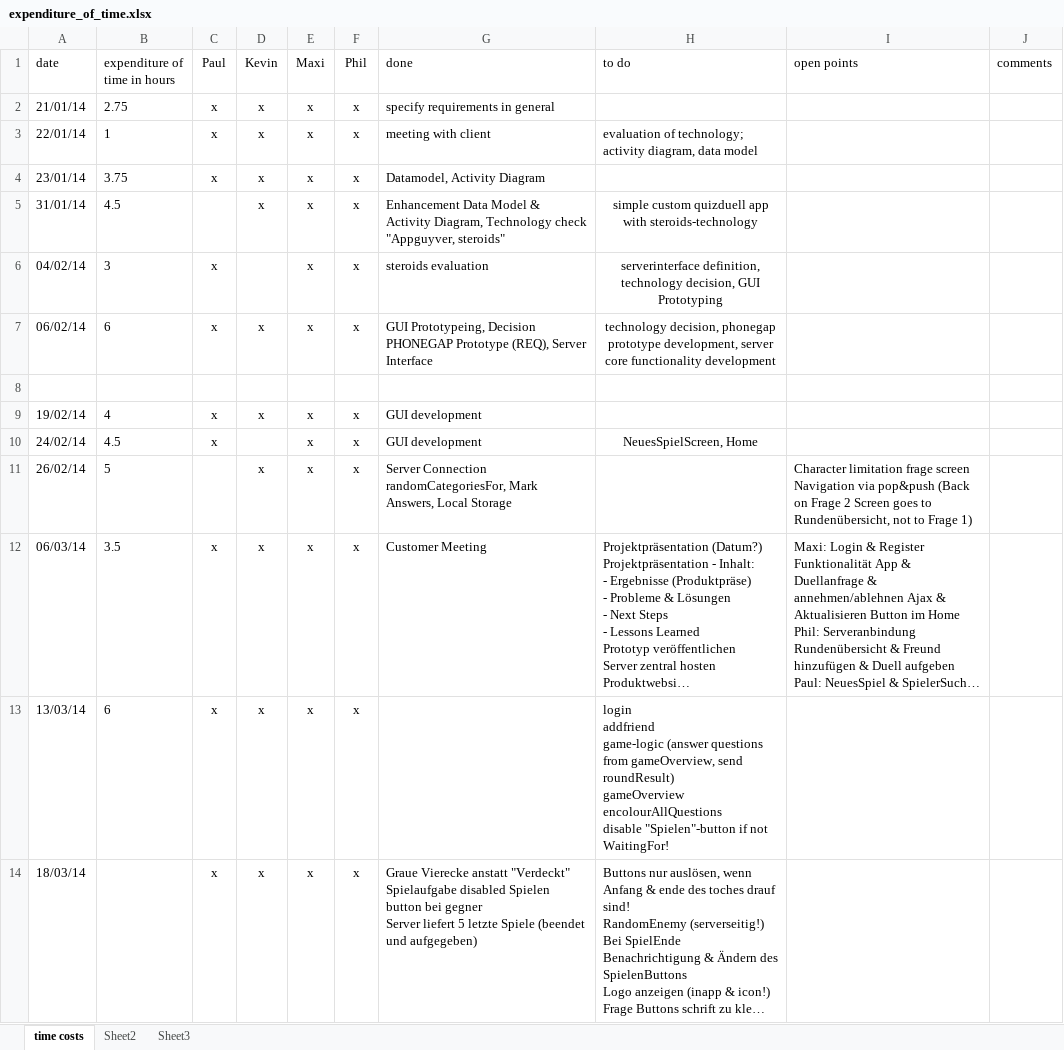
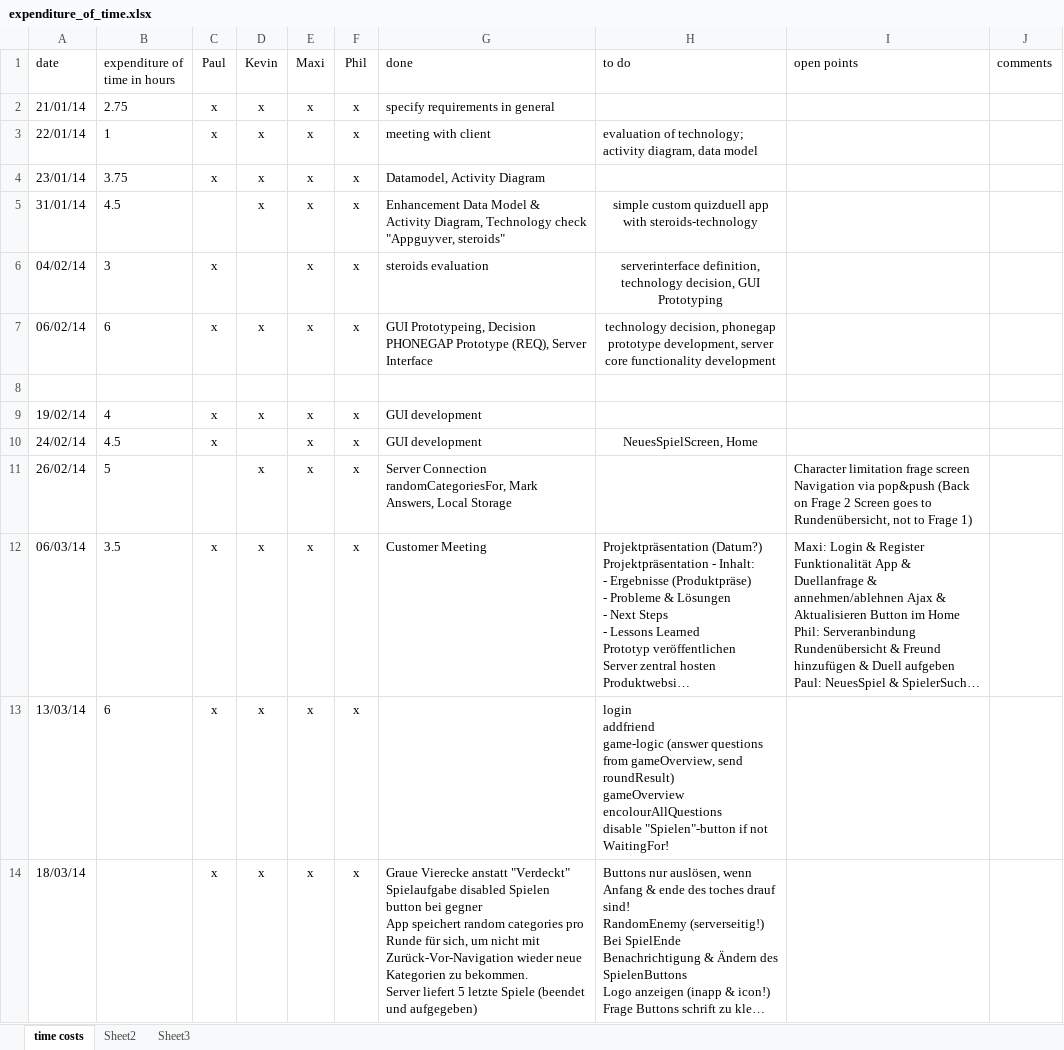
Before and after one commit to Jessi93/Quizduell, an Excel workbook: Documents/Project_Management/expenditure_of_time.xlsx, sheet time costs, drawn as a sheet; long unchanged cells end in …; values as stored, in another font and other column widths than the file's, no borders; ↵ is a line break in a cell; the diff names each change by its address in the sheet, - before the commit and + after, or states it on an @@ line.

Commit message:
Done für heute aktualisiert.

```diff
--- a/Documents/Project_Management/expenditure_of_time.xlsx (sheet time costs)
+++ b/Documents/Project_Management/expenditure_of_time.xlsx (sheet time costs)
-G14 (done): …bei gegner ↵ Server liefert…
+G14 (done): …bei gegner ↵ App speichert random categories pro Runde für sich, um nicht mit Zurück-Vor-Navigation wieder neue Kategorien zu bekommen. ↵ Server liefert…
```
